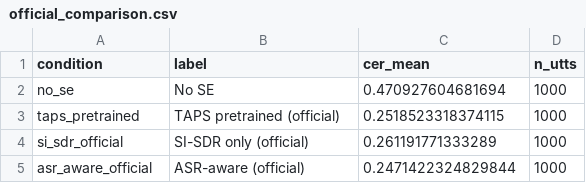
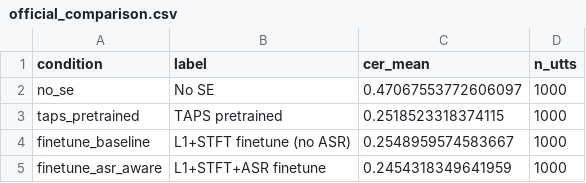
Before and after one commit to kasugayuji0716-art/bone-conduction-research, a CSV file: results/official_comparison.csv, drawn as a sheet.

Commit message:
Final official comparison: L1+STFT baseline vs ASR-aware

```diff
--- a/results/official_comparison.csv
+++ b/results/official_comparison.csv
@@ -1,5 +1,5 @@
 condition,label,cer_mean,n_utts
-no_se,No SE,0.470927604681694,1000
-taps_pretrained,TAPS pretrained (official),0.2518523318374115,1000
-si_sdr_official,SI-SDR only (official),0.261191771333289,1000
-asr_aware_official,ASR-aware (official),0.2471422324829844,1000
+no_se,No SE,0.47067553772606097,1000
+taps_pretrained,TAPS pretrained,0.2518523318374115,1000
+finetune_baseline,L1+STFT finetune (no ASR),0.2548959574583667,1000
+finetune_asr_aware,L1+STFT+ASR finetune,0.2454318349641959,1000
```
